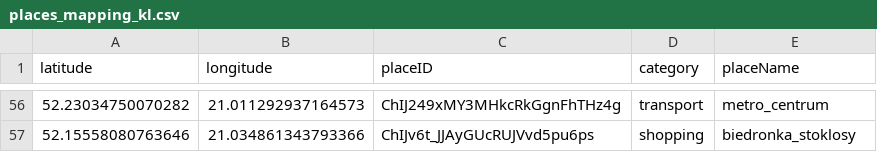
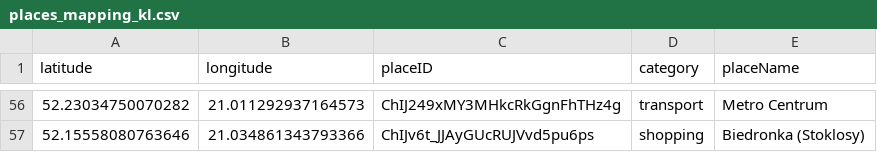
Before and after one commit to DuboisJozef/Twd_projekt_2, a CSV file: twd_proj_2/data/places_mapping_kl.csv, drawn as a sheet; only a part is shown, gaps mark what is left out; the diff covers the shown part only.

```diff
--- a/twd_proj_2/data/places_mapping_kl.csv
+++ b/twd_proj_2/data/places_mapping_kl.csv
@@ -56,2 +56,2 @@ latitude,longitude,placeID,category,placeName
-52.23034750070282,21.011292937164573,ChIJ249xMY3MHkcRkGgnFhTHz4g,transport,metro_centrum
-52.15558080763646,21.034861343793366,ChIJv6t_JJAyGUcRUJVvd5pu6ps,shopping,biedronka_stoklosy
+52.23034750070282,21.011292937164573,ChIJ249xMY3MHkcRkGgnFhTHz4g,transport,Metro Centrum
+52.15558080763646,21.034861343793366,ChIJv6t_JJAyGUcRUJVvd5pu6ps,shopping,Biedronka (Stoklosy)
```
Also changed, not shown: 34 edited cells elsewhere in this file, 4 other files.
